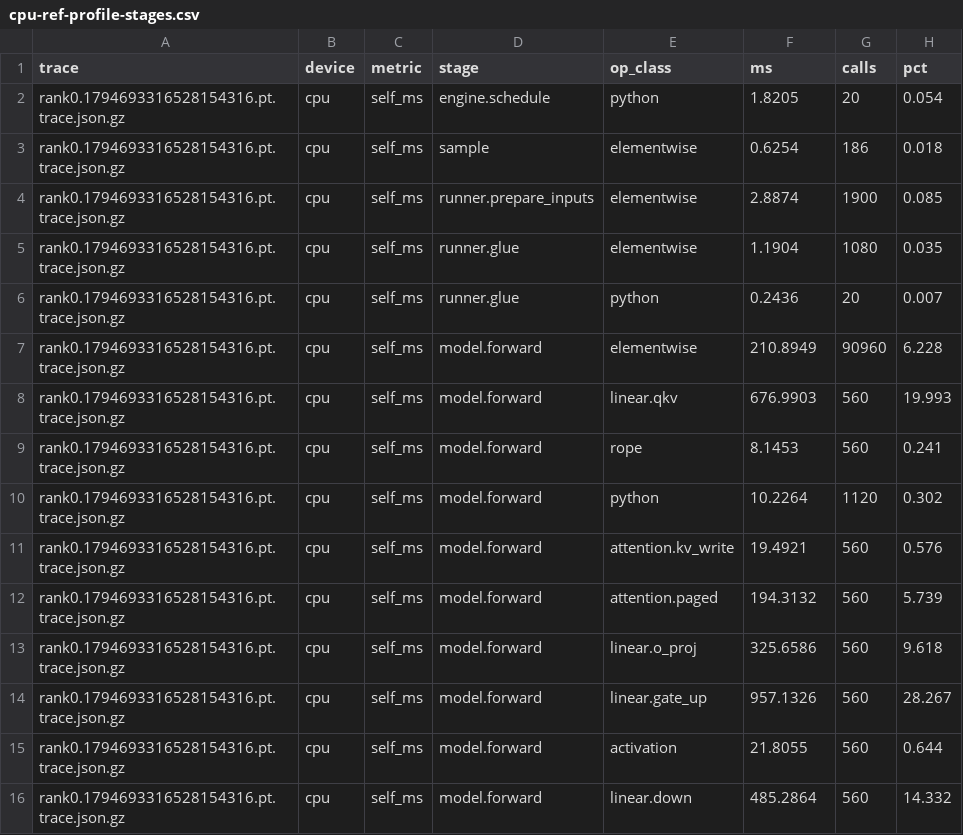
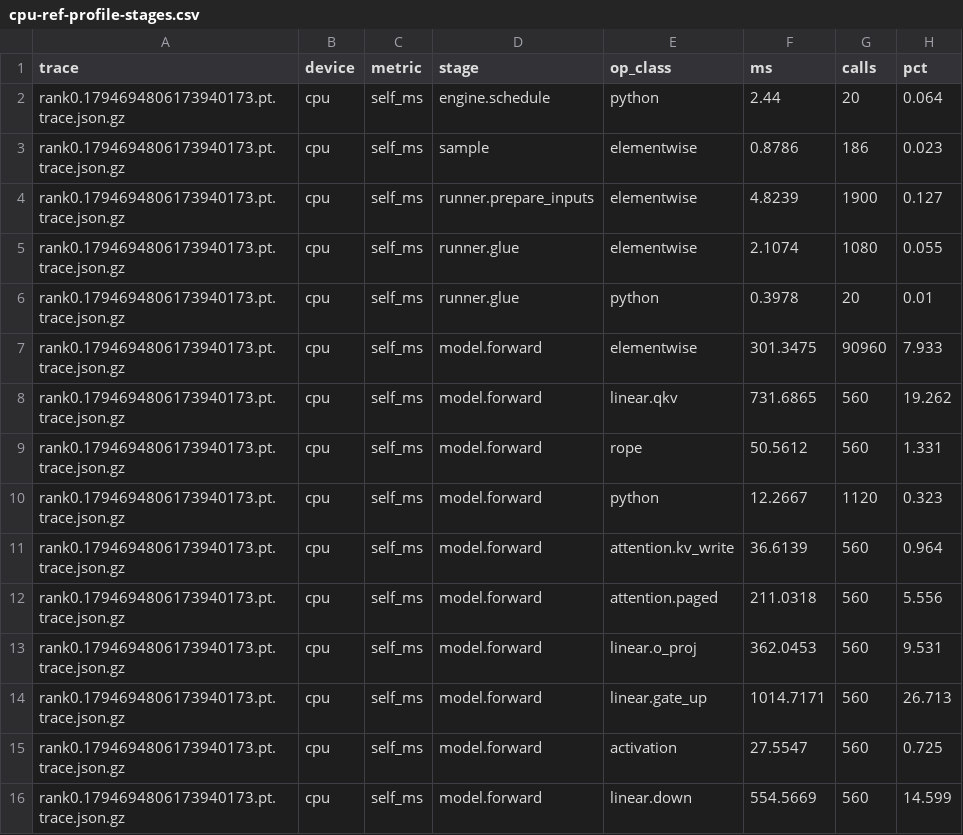
Before and after one commit to ashishkamra/vllm_profile_comparisons, a CSV file: results/cpu-ref-profile-stages.csv, drawn as a sheet; only a part is shown; the diff covers the shown part only.

Commit message:
docs: put the CPU and the GPU profile runs side by side
Adds docs/05-cpu-vs-gpu-profile.md and the artifacts it cites: the two per-run
stage CSVs, results/profile-compare.csv (absolute ms, share and per-op ratio),
the stage/op-class/projection bars under figures/profile, and the per-step
figures for both legs.

Both traces are now 20 iterations of the same prompt at 512 context tokens --
one prefill plus 19 decode steps over 28 layers. What they show:

* The projection mix is nearly identical on both devices (gate_up largest at
  ~26%, then qkv, down, o_proj) and every projection is 28.7-30.6x slower on the
  CPU. lm_head is the exception at 19x: it is bandwidth-bound, not compute-bound.
* Decode costs 43x (CPU) and 129x (GPU) more per token than prefill, because
  prefill reuses each weight across 512 tokens while decode streams the whole
  model per token. Measured decode times match weight bytes over memory
  bandwidth (~197 GB/s GPU, ~21 GB/s CPU).
* Attention's larger share on the GPU (9.7% vs 5.6%) is an artifact of
  everything else shrinking faster (15.7x vs ~29x), which is why the comparison
  table prints shares and ratios together.
* The CPU has no fused RMSNorm: 90,960 elementwise ATen ops (8.2%) where the GPU
  has 2,260 fused norm kernels (3.5%).

The README gains a "Reading the two traces together" pointer. CPU absolutes are
noted as +/-15% across runs; shares and ratios are the stable quantities.

```diff
--- a/results/cpu-ref-profile-stages.csv
+++ b/results/cpu-ref-profile-stages.csv
@@ -1,16 +1,16 @@
 trace,device,metric,stage,op_class,ms,calls,pct
-rank0.1794693316528154316.pt.trace.json.gz,cpu,self_ms,engine.schedule,python,1.8205,20,0.054
-rank0.1794693316528154316.pt.trace.json.gz,cpu,self_ms,sample,elementwise,0.6254,186,0.018
-rank0.1794693316528154316.pt.trace.json.gz,cpu,self_ms,runner.prepare_inputs,elementwise,2.8874,1900,0.085
-rank0.1794693316528154316.pt.trace.json.gz,cpu,self_ms,runner.glue,elementwise,1.1904,1080,0.035
-rank0.1794693316528154316.pt.trace.json.gz,cpu,self_ms,runner.glue,python,0.2436,20,0.007
-rank0.1794693316528154316.pt.trace.json.gz,cpu,self_ms,model.forward,elementwise,210.8949,90960,6.228
-rank0.1794693316528154316.pt.trace.json.gz,cpu,self_ms,model.forward,linear.qkv,676.9903,560,19.993
-rank0.1794693316528154316.pt.trace.json.gz,cpu,self_ms,model.forward,rope,8.1453,560,0.241
-rank0.1794693316528154316.pt.trace.json.gz,cpu,self_ms,model.forward,python,10.2264,1120,0.302
-rank0.1794693316528154316.pt.trace.json.gz,cpu,self_ms,model.forward,attention.kv_write,19.4921,560,0.576
-rank0.1794693316528154316.pt.trace.json.gz,cpu,self_ms,model.forward,attention.paged,194.3132,560,5.739
-rank0.1794693316528154316.pt.trace.json.gz,cpu,self_ms,model.forward,linear.o_proj,325.6586,560,9.618
-rank0.1794693316528154316.pt.trace.json.gz,cpu,self_ms,model.forward,linear.gate_up,957.1326,560,28.267
-rank0.1794693316528154316.pt.trace.json.gz,cpu,self_ms,model.forward,activation,21.8055,560,0.644
-rank0.1794693316528154316.pt.trace.json.gz,cpu,self_ms,model.forward,linear.down,485.2864,560,14.332
+rank0.1794694806173940173.pt.trace.json.gz,cpu,self_ms,engine.schedule,python,2.44,20,0.064
+rank0.1794694806173940173.pt.trace.json.gz,cpu,self_ms,sample,elementwise,0.8786,186,0.023
+rank0.1794694806173940173.pt.trace.json.gz,cpu,self_ms,runner.prepare_inputs,elementwise,4.8239,1900,0.127
+rank0.1794694806173940173.pt.trace.json.gz,cpu,self_ms,runner.glue,elementwise,2.1074,1080,0.055
+rank0.1794694806173940173.pt.trace.json.gz,cpu,self_ms,runner.glue,python,0.3978,20,0.01
+rank0.1794694806173940173.pt.trace.json.gz,cpu,self_ms,model.forward,elementwise,301.3475,90960,7.933
+rank0.1794694806173940173.pt.trace.json.gz,cpu,self_ms,model.forward,linear.qkv,731.6865,560,19.262
+rank0.1794694806173940173.pt.trace.json.gz,cpu,self_ms,model.forward,rope,50.5612,560,1.331
+rank0.1794694806173940173.pt.trace.json.gz,cpu,self_ms,model.forward,python,12.2667,1120,0.323
+rank0.1794694806173940173.pt.trace.json.gz,cpu,self_ms,model.forward,attention.kv_write,36.6139,560,0.964
+rank0.1794694806173940173.pt.trace.json.gz,cpu,self_ms,model.forward,attention.paged,211.0318,560,5.556
+rank0.1794694806173940173.pt.trace.json.gz,cpu,self_ms,model.forward,linear.o_proj,362.0453,560,9.531
+rank0.1794694806173940173.pt.trace.json.gz,cpu,self_ms,model.forward,linear.gate_up,1014.7171,560,26.713
+rank0.1794694806173940173.pt.trace.json.gz,cpu,self_ms,model.forward,activation,27.5547,560,0.725
+rank0.1794694806173940173.pt.trace.json.gz,cpu,self_ms,model.forward,linear.down,554.5669,560,14.599
```
Also changed, not shown: 9 edited cells elsewhere in this file, 11 other files.
